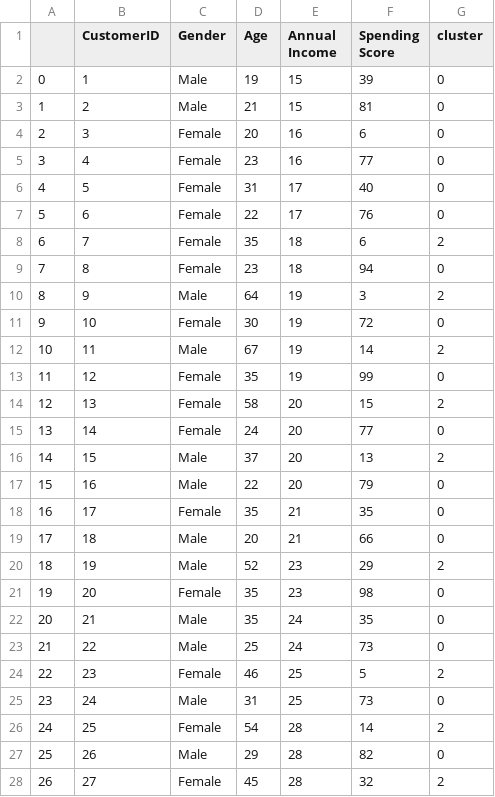
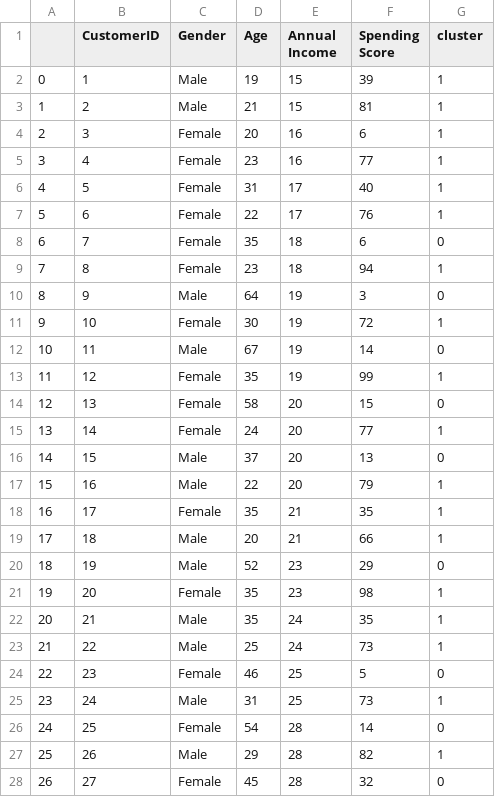
Before and after one commit to mattsteel87/customer_segmentation, a CSV file: data/output.csv, drawn as a sheet; only a part is shown; the diff covers the shown part only.

```diff
--- a/data/output.csv
+++ b/data/output.csv
@@ -1,28 +1,28 @@
 ,CustomerID,Gender,Age,Annual Income,Spending Score,cluster
-0,1,Male,19,15,39,0
-1,2,Male,21,15,81,0
-2,3,Female,20,16,6,0
-3,4,Female,23,16,77,0
-4,5,Female,31,17,40,0
-5,6,Female,22,17,76,0
-6,7,Female,35,18,6,2
-7,8,Female,23,18,94,0
-8,9,Male,64,19,3,2
-9,10,Female,30,19,72,0
-10,11,Male,67,19,14,2
-11,12,Female,35,19,99,0
-12,13,Female,58,20,15,2
-13,14,Female,24,20,77,0
-14,15,Male,37,20,13,2
-15,16,Male,22,20,79,0
-16,17,Female,35,21,35,0
-17,18,Male,20,21,66,0
-18,19,Male,52,23,29,2
-19,20,Female,35,23,98,0
-20,21,Male,35,24,35,0
-21,22,Male,25,24,73,0
-22,23,Female,46,25,5,2
-23,24,Male,31,25,73,0
-24,25,Female,54,28,14,2
-25,26,Male,29,28,82,0
-26,27,Female,45,28,32,2
+0,1,Male,19,15,39,1
+1,2,Male,21,15,81,1
+2,3,Female,20,16,6,1
+3,4,Female,23,16,77,1
+4,5,Female,31,17,40,1
+5,6,Female,22,17,76,1
+6,7,Female,35,18,6,0
+7,8,Female,23,18,94,1
+8,9,Male,64,19,3,0
+9,10,Female,30,19,72,1
+10,11,Male,67,19,14,0
+11,12,Female,35,19,99,1
+12,13,Female,58,20,15,0
+13,14,Female,24,20,77,1
+14,15,Male,37,20,13,0
+15,16,Male,22,20,79,1
+16,17,Female,35,21,35,1
+17,18,Male,20,21,66,1
+18,19,Male,52,23,29,0
+19,20,Female,35,23,98,1
+20,21,Male,35,24,35,1
+21,22,Male,25,24,73,1
+22,23,Female,46,25,5,0
+23,24,Male,31,25,73,1
+24,25,Female,54,28,14,0
+25,26,Male,29,28,82,1
+26,27,Female,45,28,32,0
```
Also changed, not shown: 135 edited cells elsewhere in this file, 7 other files.
